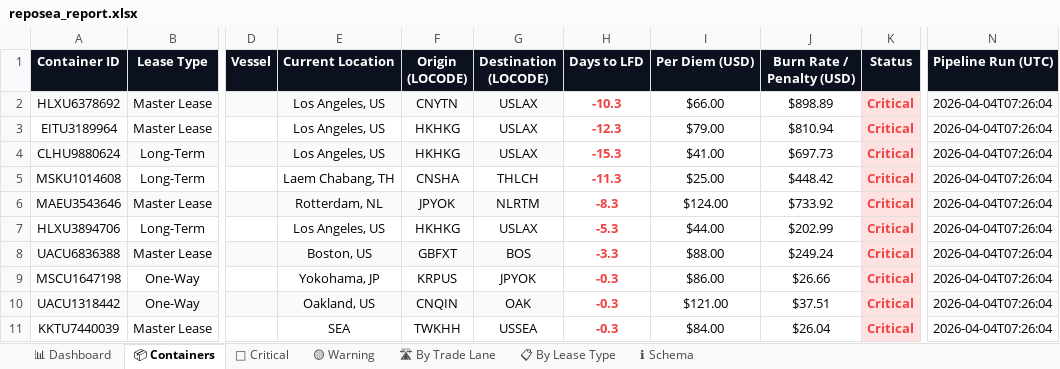
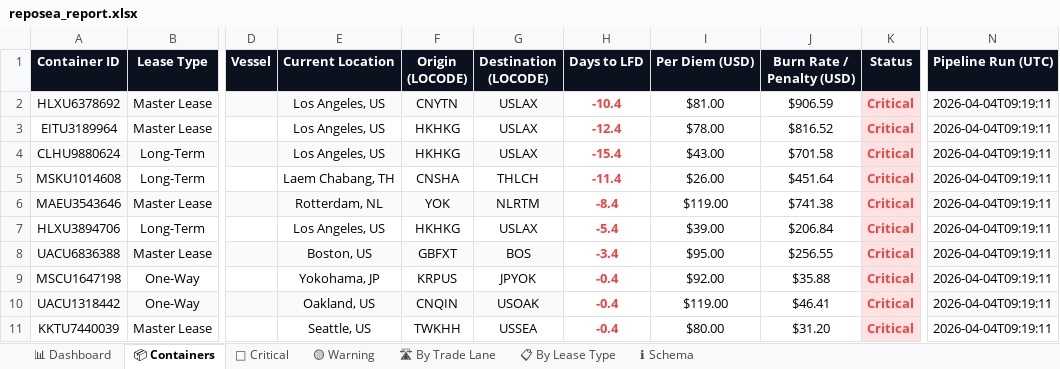
Before and after one commit to rahulmistry18/Reposea_container_optimizer, an Excel workbook: data/exports/reposea_report.xlsx, sheet 📦 Containers, drawn as a sheet; only a part is shown, gaps mark what is left out; values as stored, in another font and other column widths than the file's, no borders; table styles not drawn; the diff covers the shown part only; the diff names each change by its address in the sheet, - before the commit and + after, or states it on an @@ line.

Commit message:
chore(data): pipeline run 2026-04-04T01:19:12Z [skip ci]

```diff
--- a/data/exports/reposea_report.xlsx (sheet 📦 Containers)
+++ b/data/exports/reposea_report.xlsx (sheet 📦 Containers)
-H2 (Days to LFD): -10.3
+H2 (Days to LFD): -10.4
-I2 (Per Diem (USD)): $66.00
+I2 (Per Diem (USD)): $81.00
-J2 (Burn Rate / Penalty (USD)): $898.89
+J2 (Burn Rate / Penalty (USD)): $906.59
-N2:N11 (Pipeline Run (UTC)): 2026-04-04T07:26:04
+N2:N11 (Pipeline Run (UTC)): 2026-04-04T09:19:11
-H3 (Days to LFD): -12.3
+H3 (Days to LFD): -12.4
-I3 (Per Diem (USD)): $79.00
+I3 (Per Diem (USD)): $78.00
-J3 (Burn Rate / Penalty (USD)): $810.94
+J3 (Burn Rate / Penalty (USD)): $816.52
-H4 (Days to LFD): -15.3
+H4 (Days to LFD): -15.4
-I4 (Per Diem (USD)): $41.00
+I4 (Per Diem (USD)): $43.00
-J4 (Burn Rate / Penalty (USD)): $697.73
+J4 (Burn Rate / Penalty (USD)): $701.58
-H5 (Days to LFD): -11.3
+H5 (Days to LFD): -11.4
-I5 (Per Diem (USD)): $25.00
+I5 (Per Diem (USD)): $26.00
-J5 (Burn Rate / Penalty (USD)): $448.42
+J5 (Burn Rate / Penalty (USD)): $451.64
-F6 (Origin (LOCODE)): JPYOK
+F6 (Origin (LOCODE)): YOK
-H6 (Days to LFD): -8.3
+H6 (Days to LFD): -8.4
-I6 (Per Diem (USD)): $124.00
+I6 (Per Diem (USD)): $119.00
-J6 (Burn Rate / Penalty (USD)): $733.92
+J6 (Burn Rate / Penalty (USD)): $741.38
-H7 (Days to LFD): -5.3
+H7 (Days to LFD): -5.4
-I7 (Per Diem (USD)): $44.00
+I7 (Per Diem (USD)): $39.00
-J7 (Burn Rate / Penalty (USD)): $202.99
+J7 (Burn Rate / Penalty (USD)): $206.84
-H8 (Days to LFD): -3.3
+H8 (Days to LFD): -3.4
-I8 (Per Diem (USD)): $88.00
+I8 (Per Diem (USD)): $95.00
-J8 (Burn Rate / Penalty (USD)): $249.24
+J8 (Burn Rate / Penalty (USD)): $256.55
-H9:H11 (Days to LFD): -0.3
+H9:H11 (Days to LFD): -0.4
-I9 (Per Diem (USD)): $86.00
+I9 (Per Diem (USD)): $92.00
-J9 (Burn Rate / Penalty (USD)): $26.66
+J9 (Burn Rate / Penalty (USD)): $35.88
-G10 (Destination (LOCODE)): OAK
+G10 (Destination (LOCODE)): USOAK
-I10 (Per Diem (USD)): $121.00
+I10 (Per Diem (USD)): $119.00
-J10 (Burn Rate / Penalty (USD)): $37.51
+J10 (Burn Rate / Penalty (USD)): $46.41
-E11 (Current Location): SEA
+E11 (Current Location): Seattle, US
-I11 (Per Diem (USD)): $84.00
+I11 (Per Diem (USD)): $80.00
-J11 (Burn Rate / Penalty (USD)): $26.04
+J11 (Burn Rate / Penalty (USD)): $31.20
```
Also changed, not shown: 101 edited cells elsewhere in this sheet, sheet 🔴 Critical, sheet 🛣 By Trade Lane, sheet 📊 Dashboard, sheet 📋 By Lease Type, sheet 🟡 Warning, 7 other files.
